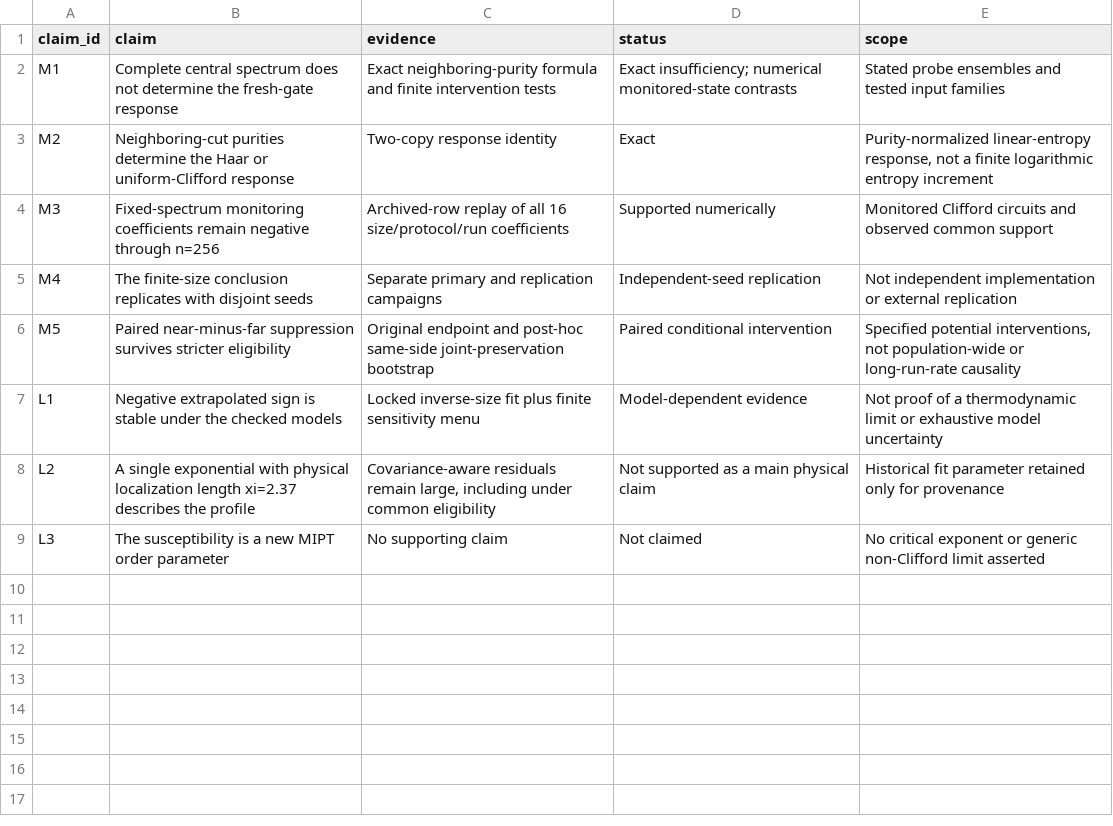
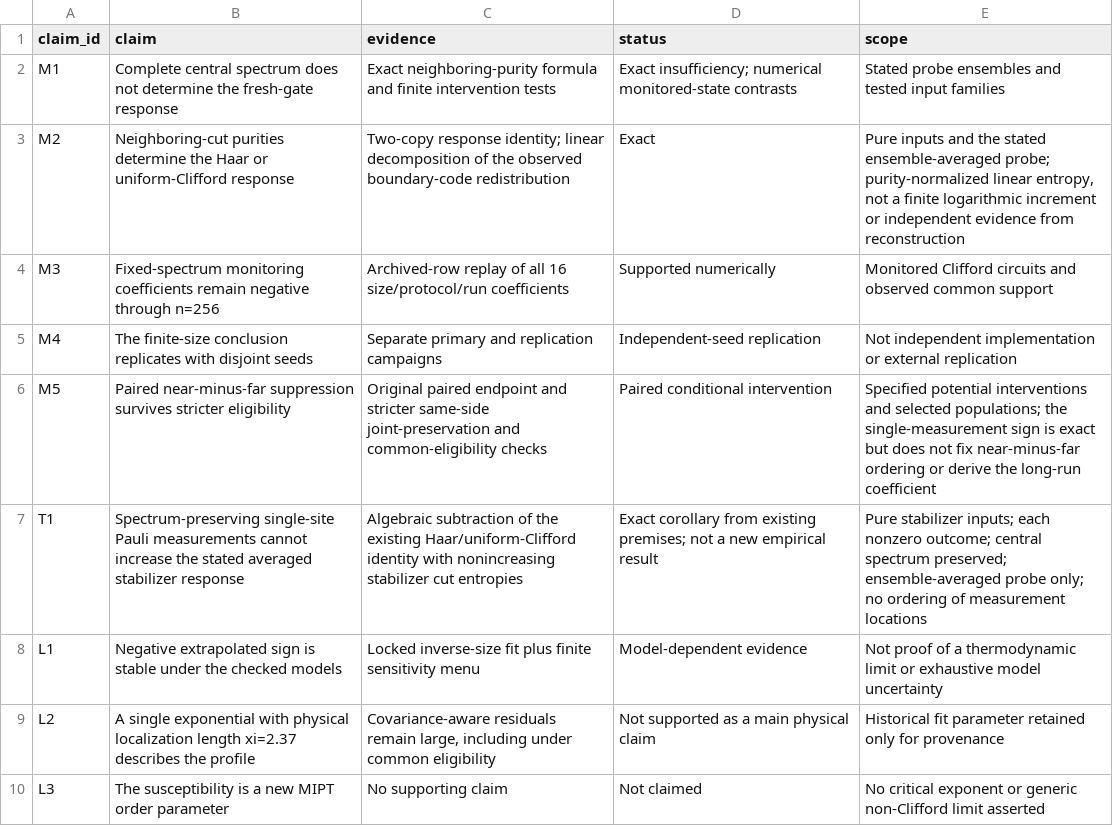
Before and after one commit to GoGoKo699/Boundary-Entangling-Susceptibility, a CSV file: results/core_claims.csv, drawn as a sheet.

Commit message:
Consolidate the four-figure scientific account and claim boundaries
Integrate the exact spectrum-preserving Pauli-measurement sign corollary and distinguish it from the empirical spatial ordering. Align the dialogue, theory, notation, methods, summaries and claim ledger without changing any figure, data, executable, analysis plan, bootstrap recipe or CI definition. Preserve all four captions, nine main question IDs and 32 appendix question IDs. Clarify the three comparison designs, conditional estimands and limits of replication/extrapolation. All 30 existing tests and all three PR validation jobs pass; final tree matches the locally verified candidate. No new simulation, statistical analysis, channel-project material or priority claim.

```diff
--- a/results/core_claims.csv
+++ b/results/core_claims.csv
@@ -2,6 +2,7 @@ claim_id,claim,evidence,status,scope
 M1,Complete central spectrum does not determine the fresh-gate response,Exact neighboring-purity formula and finite intervention tests,Exact insufficiency; numerical monitored-state contrasts,Stated probe ensembles and tested input families
-M2,Neighboring-cut purities determine the Haar or uniform-Clifford response,Two-copy response identity,Exact,"Purity-normalized linear-entropy response, not a finite logarithmic entropy increment"
+M2,Neighboring-cut purities determine the Haar or uniform-Clifford response,Two-copy response identity; linear decomposition of the observed boundary-code redistribution,Exact,"Pure inputs and the stated ensemble-averaged probe; purity-normalized linear entropy, not a finite logarithmic increment or independent evidence from reconstruction"
 M3,Fixed-spectrum monitoring coefficients remain negative through n=256,Archived-row replay of all 16 size/protocol/run coefficients,Supported numerically,Monitored Clifford circuits and observed common support
 M4,The finite-size conclusion replicates with disjoint seeds,Separate primary and replication campaigns,Independent-seed replication,Not independent implementation or external replication
-M5,Paired near-minus-far suppression survives stricter eligibility,Original endpoint and post-hoc same-side joint-preservation bootstrap,Paired conditional intervention,"Specified potential interventions, not population-wide or long-run-rate causality"
+M5,Paired near-minus-far suppression survives stricter eligibility,Original paired endpoint and stricter same-side joint-preservation and common-eligibility checks,Paired conditional intervention,Specified potential interventions and selected populations; the single-measurement sign is exact but does not fix near-minus-far ordering or derive the long-run coefficient
+T1,Spectrum-preserving single-site Pauli measurements cannot increase the stated averaged stabilizer response,Algebraic subtraction of the existing Haar/uniform-Clifford identity with nonincreasing stabilizer cut entropies,Exact corollary from existing premises; not a new empirical result,Pure stabilizer inputs; each nonzero outcome; central spectrum preserved; ensemble-averaged probe only; no ordering of measurement locations
 L1,Negative extrapolated sign is stable under the checked models,Locked inverse-size fit plus finite sensitivity menu,Model-dependent evidence,Not proof of a thermodynamic limit or exhaustive model uncertainty
```
Also changed, not shown: 13 other files.
